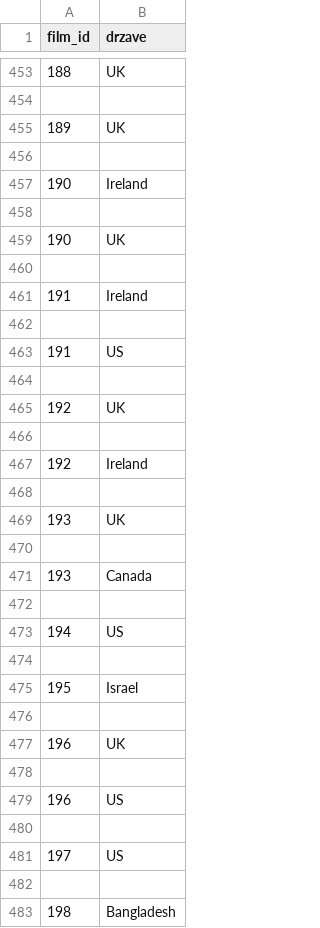
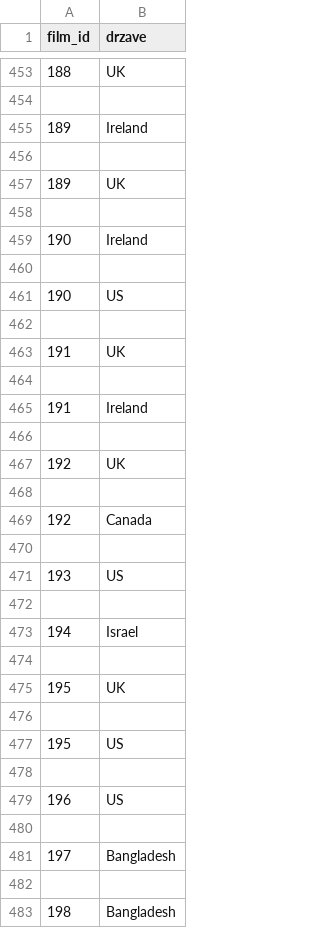
Before and after one commit to AnaSenica/Najbolj-prodajane-knjige, a CSV file: drzave.csv, drawn as a sheet; only a part is shown, gaps mark what is left out; the diff covers the shown part only.

```diff
--- a/drzave.csv
+++ b/drzave.csv
@@ -454,2 +454,4 @@ film_id,drzave
 
+189,Ireland
+
 189,UK
@@ -458,3 +460,5 @@ film_id,drzave
 
-190,UK
+190,US
+
+191,UK
 
@@ -462,17 +466,13 @@ film_id,drzave
 
-191,US
-
 192,UK
 
-192,Ireland
+192,Canada
 
-193,UK
+193,US
 
-193,Canada
+194,Israel
 
-194,US
+195,UK
 
-195,Israel
-
-196,UK
+195,US
 
@@ -480,3 +480,3 @@ film_id,drzave
 
-197,US
+197,Bangladesh
 
```
Also changed, not shown: 30 added rows, 32 removed rows and 53 edited cells elsewhere in this file, avtorji_knjig.csv, filmi_po_knjigah.csv, 3 other files.
